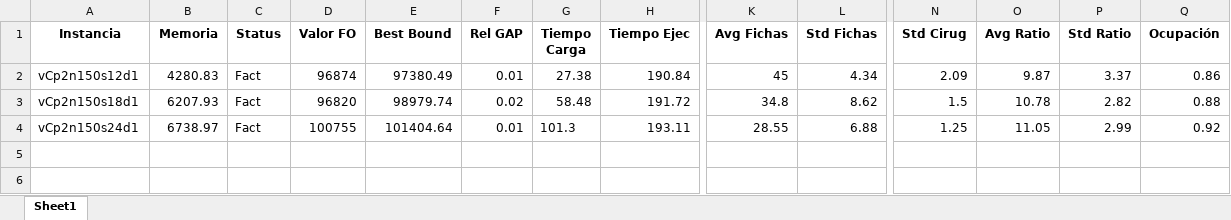
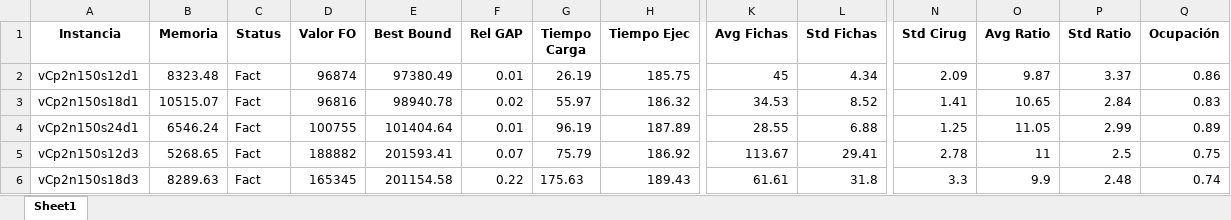
Before and after one commit to Franri3008/Tesis, an Excel workbook: output/LPM/ejec_output.xlsx, sheet Sheet1, drawn as a sheet; only a part is shown, gaps mark what is left out; values as stored, in another font and other column widths than the file's, no borders; rows hold the shown columns only; the diff names each change by its address in the sheet, - before the commit and + after, or states it on an @@ line.

```diff
--- a/output/LPM/ejec_output.xlsx (sheet Sheet1)
+++ b/output/LPM/ejec_output.xlsx (sheet Sheet1)
-B2 (Memoria): 4280.83
+B2 (Memoria): 8323.48
-G2 (Tiempo Carga): 27.38
+G2 (Tiempo Carga): 26.19
-H2 (Tiempo Ejec): 190.84
+H2 (Tiempo Ejec): 185.75
-B3 (Memoria): 6207.93
+B3 (Memoria): 10515.07
-D3 (Valor FO): 96820
+D3 (Valor FO): 96816
-E3 (Best Bound): 98979.74
+E3 (Best Bound): 98940.78
-G3 (Tiempo Carga): 58.48
+G3 (Tiempo Carga): 55.97
-H3 (Tiempo Ejec): 191.72
+H3 (Tiempo Ejec): 186.32
-K3 (Avg Fichas): 34.8
+K3 (Avg Fichas): 34.53
-L3 (Std Fichas): 8.62
+L3 (Std Fichas): 8.52
-N3 (Std Cirug): 1.5
+N3 (Std Cirug): 1.41
-O3 (Avg Ratio): 10.78
+O3 (Avg Ratio): 10.65
-P3 (Std Ratio): 2.82
+P3 (Std Ratio): 2.84
-Q3 (Ocupación): 0.88
+Q3 (Ocupación): 0.83
-B4 (Memoria): 6738.97
+B4 (Memoria): 6546.24
-G4 (Tiempo Carga): 101.3
+G4 (Tiempo Carga): 96.19
-H4 (Tiempo Ejec): 193.11
+H4 (Tiempo Ejec): 187.89
-Q4 (Ocupación): 0.92
+Q4 (Ocupación): 0.89
+row 5: vCp2n150s12d3 | 5268.65 | Fact | 188882 | 201593.41 | 0.07 | 75.79 | 186.92 | 113.67 | 29.41 | 2.78 | 11 | 2.5 | 0.75
+row 6: vCp2n150s18d3 | 8289.63 | Fact | 165345 | 201154.58 | 0.22 | 175.63 | 189.43 | 61.61 | 31.8 | 3.3 | 9.9 | 2.48 | 0.74
```
Also changed, not shown: notebooks/Output/CPM/instance1_Schedule_vCp2n150s12d1.xlsx, notebooks/Output/CPM/instance1_output.xlsx, 48 other files.
